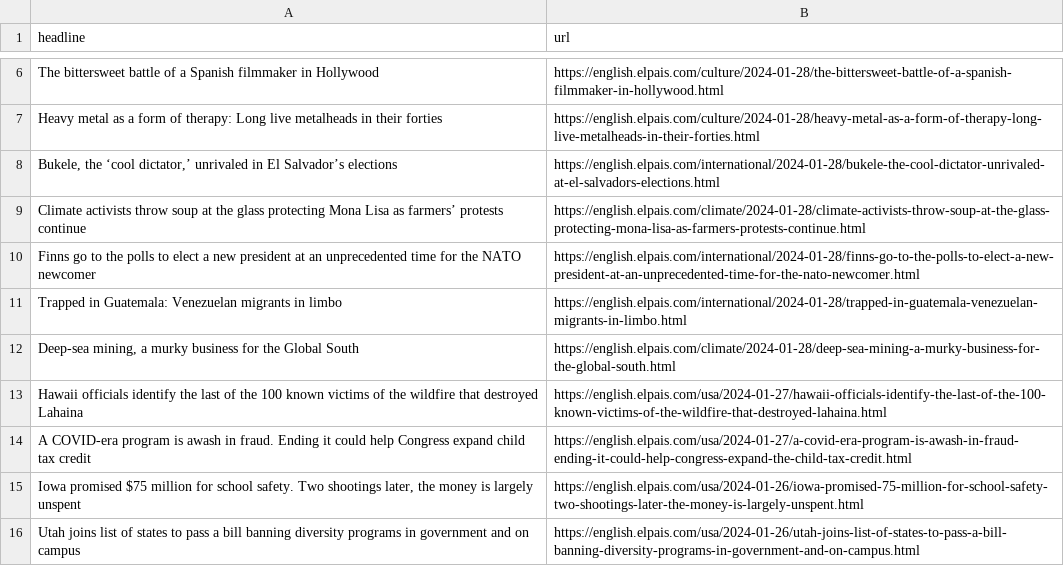
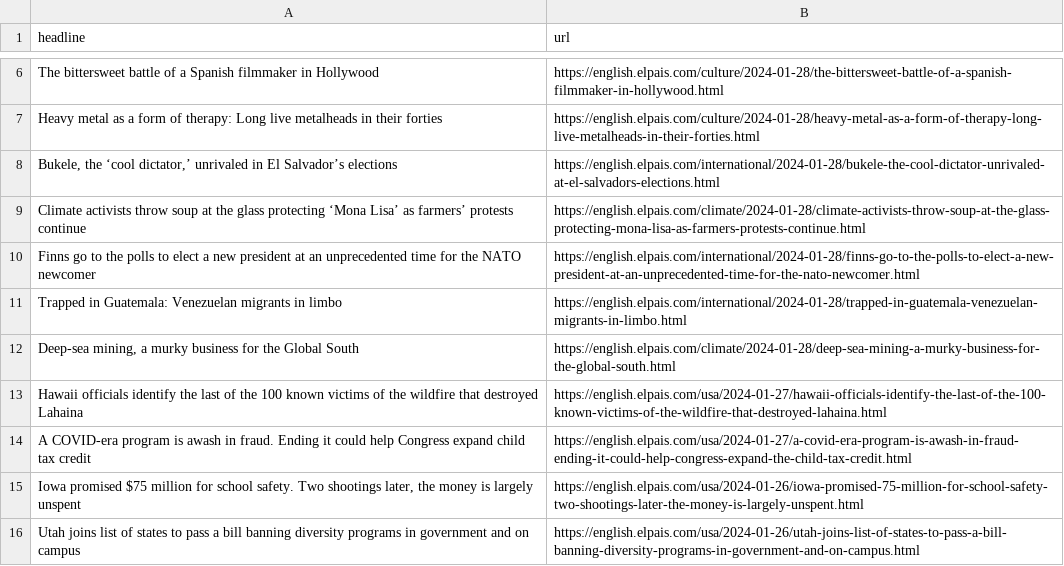
Before and after one commit to dlaiu/headlines-scraper, a CSV file: headlines.csv, drawn as a sheet; only a part is shown, gaps mark what is left out.

```diff
--- a/headlines.csv
+++ b/headlines.csv
@@ -8,3 +8,3 @@ Heavy metal as a form of therapy: Long live metalheads in their forties  ,https:
 "Bukele, the ‘cool dictator,’ unrivaled in El Salvador’s elections",https://english.elpais.com/international/2024-01-28/bukele-the-cool-dictator-unrivaled-at-el-salvadors-elections.html
-Climate activists throw soup at the glass protecting Mona Lisa as farmers’ protests continue ,https://english.elpais.com/climate/2024-01-28/climate-activists-throw-soup-at-the-glass-protecting-mona-lisa-as-farmers-protests-continue.html
+Climate activists throw soup at the glass protecting ‘Mona Lisa’ as farmers’ protests continue ,https://english.elpais.com/climate/2024-01-28/climate-activists-throw-soup-at-the-glass-protecting-mona-lisa-as-farmers-protests-continue.html
 Finns go to the polls to elect a new president at an unprecedented time for the NATO newcomer,https://english.elpais.com/international/2024-01-28/finns-go-to-the-polls-to-elect-a-new-president-at-an-unprecedented-time-for-the-nato-newcomer.html
```
